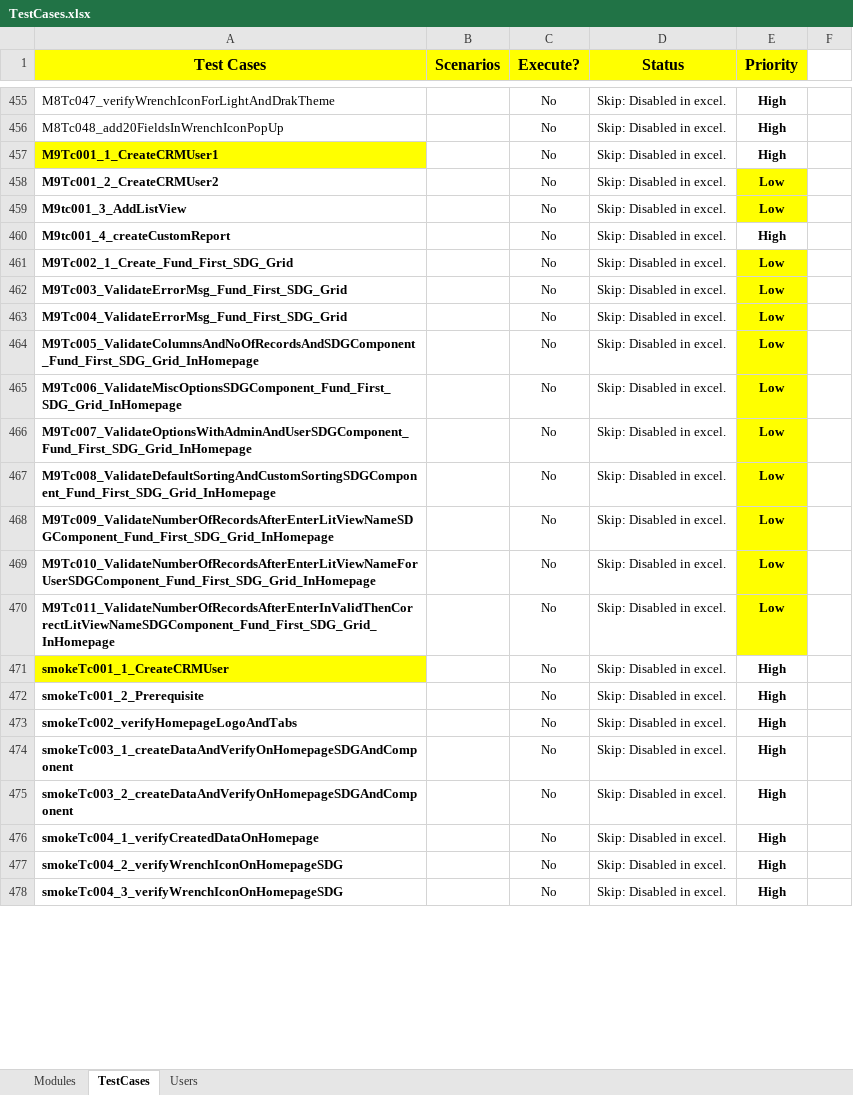
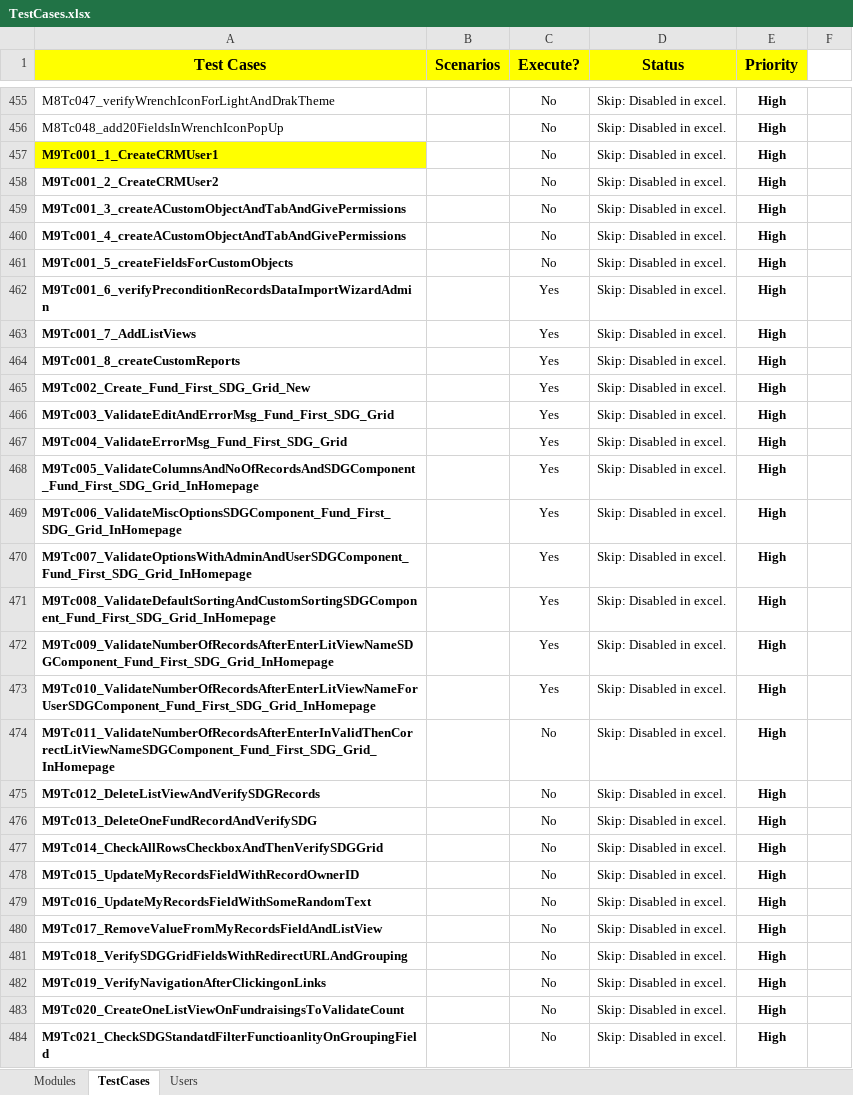
Before and after one commit to NitinNavatar/PE4.7, an Excel workbook: TestCases.xlsx, sheet TestCases, drawn as a sheet; only a part is shown, gaps mark what is left out; the shorter side is filled out with more unchanged rows; values as stored, in another font and other column widths than the file's, no borders; conditional formats not drawn; removed rows and columns are numbered as before the commit, all else as after; the diff covers the shown part only; the diff names each change by its address in the sheet, - before the commit and + after, or states it on an @@ line.

Commit message:
Update test case xlsk file

```diff
--- a/TestCases.xlsx (sheet TestCases)
+++ b/TestCases.xlsx (sheet TestCases)
-E458:E459 (Priority): Low
+E458:E459 (Priority): High
-E458:E459 fill: #FFFF00
+E458:E459 fill: none
-A459 (Test Cases): M9tc001_3_AddListView
+A459 (Test Cases): M9Tc001_3_createACustomObjectAndTabAndGivePermissions
-A460 (Test Cases): M9tc001_4_createCustomReport
+A460 (Test Cases): M9Tc001_4_createACustomObjectAndTabAndGivePermissions
-A461 (Test Cases): M9Tc002_1_Create_Fund_First_SDG_Grid
+A461 (Test Cases): M9Tc001_5_createFieldsForCustomObjects
-E461 (Priority): Low
+E461 (Priority): High
-E461 fill: #FFFF00
+E461 fill: none
-row 462: M9Tc003_ValidateErrorMsg_Fund_First_SDG_Grid |  | No | Skip: Disabled in excel. | Low
+row 462: M9Tc001_6_verifyPreconditionRecordsDataImportWizardAdmin |  | Yes | Skip: Disabled in excel. | High
+row 463: M9Tc001_7_AddListViews |  | Yes | Skip: Disabled in excel. | High
+row 464: M9Tc001_8_createCustomReports |  | Yes | Skip: Disabled in excel. | High
+row 465: M9Tc002_Create_Fund_First_SDG_Grid_New |  | Yes | Skip: Disabled in excel. | High
+row 466: M9Tc003_ValidateEditAndErrorMsg_Fund_First_SDG_Grid |  | Yes | Skip: Disabled in excel. | High
-C467:C473 (Execute?): No
+C467:C473 (Execute?): Yes
-E467:E474 (Priority): Low
+E467:E474 (Priority): High
-E467:E474 fill: #FFFF00
+E467:E474 fill: none
+row 475: M9Tc012_DeleteListViewAndVerifySDGRecords |  | No | Skip: Disabled in excel. | High
+row 476: M9Tc013_DeleteOneFundRecordAndVerifySDG |  | No | Skip: Disabled in excel. | High
+row 477: M9Tc014_CheckAllRowsCheckboxAndThenVerifySDGGrid |  | No | Skip: Disabled in excel. | High
+row 478: M9Tc015_UpdateMyRecordsFieldWithRecordOwnerID |  | No | Skip: Disabled in excel. | High
+row 479: M9Tc016_UpdateMyRecordsFieldWithSomeRandomText |  | No | Skip: Disabled in excel. | High
+row 480: M9Tc017_RemoveValueFromMyRecordsFieldAndListView |  | No | Skip: Disabled in excel. | High
+row 481: M9Tc018_VerifySDGGridFieldsWithRedirectURLAndGrouping |  | No | Skip: Disabled in excel. | High
+row 482: M9Tc019_VerifyNavigationAfterClickingonLinks |  | No | Skip: Disabled in excel. | High
+row 483: M9Tc020_CreateOneListViewOnFundraisingsToValidateCount |  | No | Skip: Disabled in excel. | High
+row 484: M9Tc021_CheckSDGStandatdFilterFunctioanlityOnGroupingField |  | No | Skip: Disabled in excel. | High
```
Also changed, not shown: 39 added rows, 3 removed rows, 32 moved rows, 12 edited cells and cell formats elsewhere in this sheet, sheet Modules, sheet Users.
